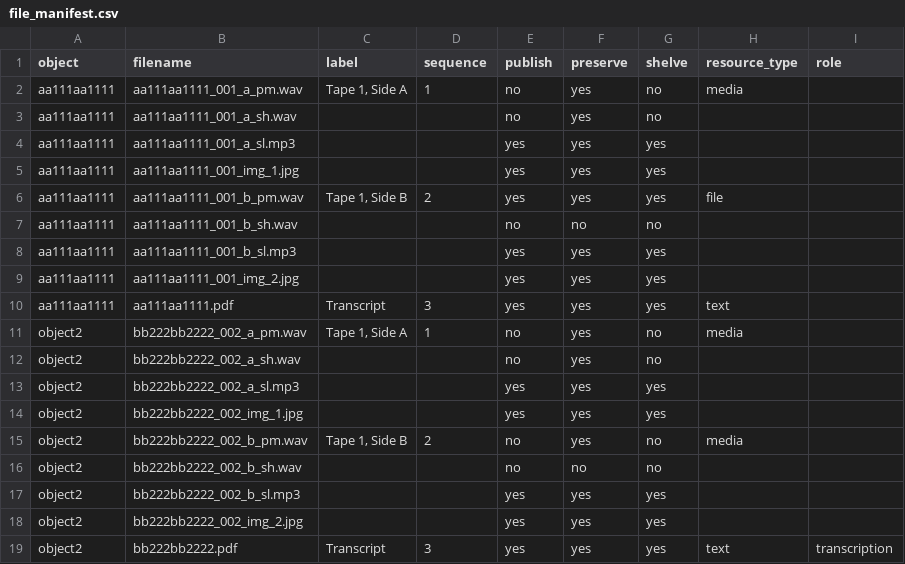
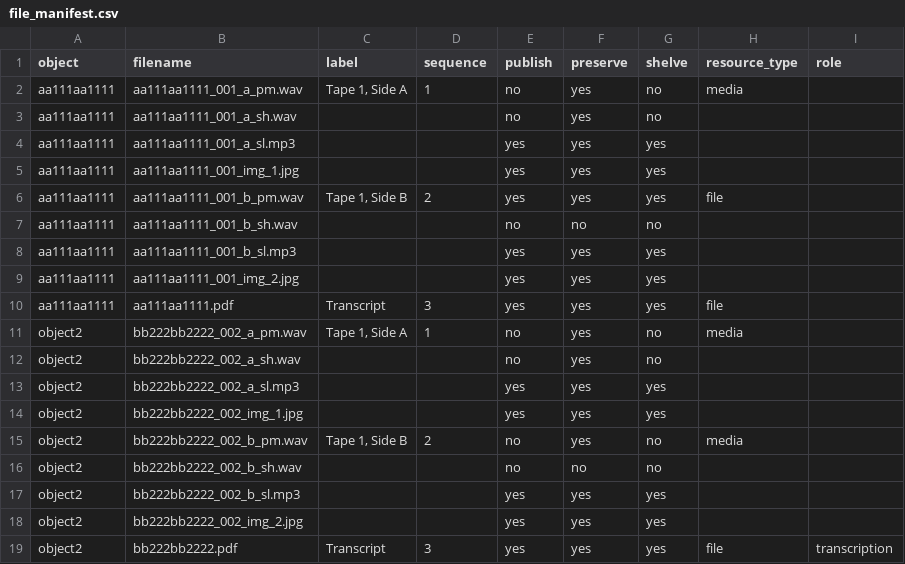
Before and after one commit to sul-dlss/pre-assembly, a CSV file: spec/test_data/multimedia/file_manifest.csv, drawn as a sheet.

```diff
--- a/spec/test_data/multimedia/file_manifest.csv
+++ b/spec/test_data/multimedia/file_manifest.csv
@@ -9,3 +9,3 @@ aa111aa1111,aa111aa1111_001_b_sl.mp3,,,yes,yes,yes,,
 aa111aa1111,aa111aa1111_001_img_2.jpg,,,yes,yes,yes,,
-aa111aa1111,aa111aa1111.pdf,Transcript,3,yes,yes,yes,text,
+aa111aa1111,aa111aa1111.pdf,Transcript,3,yes,yes,yes,file,
 object2,bb222bb2222_002_a_pm.wav,"Tape 1, Side A",1,no,yes,no,media,
@@ -18,2 +18,2 @@ object2,bb222bb2222_002_b_sl.mp3,,,yes,yes,yes,,
 object2,bb222bb2222_002_img_2.jpg,,,yes,yes,yes,,
-object2,bb222bb2222.pdf,Transcript,3,yes,yes,yes,text,transcription
+object2,bb222bb2222.pdf,Transcript,3,yes,yes,yes,file,transcription
```
Also changed, not shown: 26 other files.
